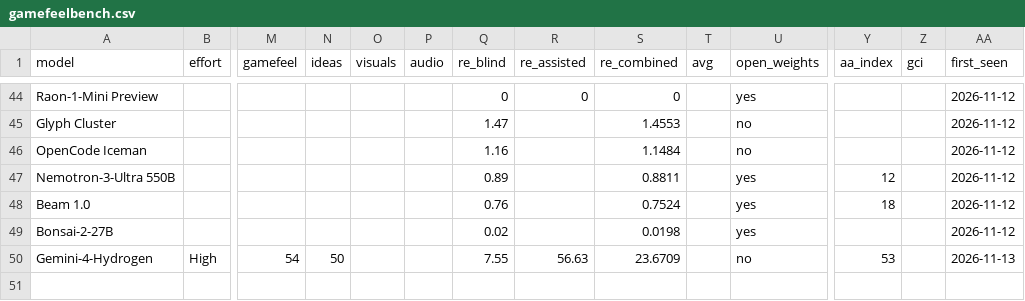
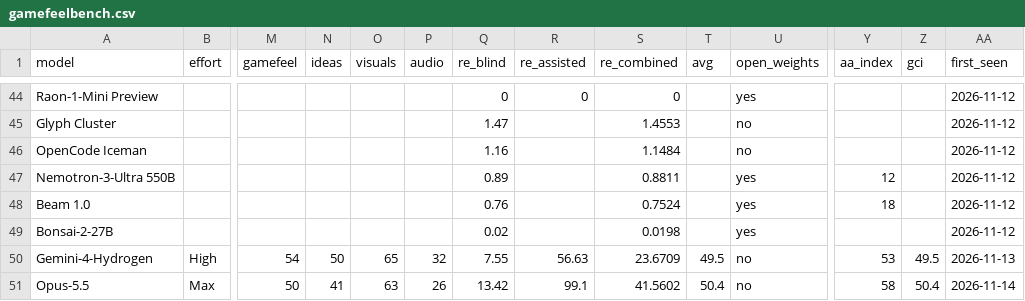
Before and after one commit to kodasdream/gamefeel-benchmark, a CSV file: data/gamefeelbench.csv, drawn as a sheet; only a part is shown, gaps mark what is left out; rows hold the shown columns only; the diff names each change by its address in the sheet, - before the commit and + after, or states it on an @@ line.

Commit message:
Add Opus-5.5 Max (full run, assisted RE); NEW! per effort level (2026-11-14 03:35)

```diff
--- a/data/gamefeelbench.csv
+++ b/data/gamefeelbench.csv
-O50 (visuals): (empty)
+O50 (visuals): 65
-P50 (audio): (empty)
+P50 (audio): 32
-T50 (avg): (empty)
+T50 (avg): 49.5
-Z50 (gci): (empty)
+Z50 (gci): 49.5
+row 51: Opus-5.5 | Max | 50 | 41 | 63 | 26 | 13.42 | 99.1 | 41.5602 | 50.4 | no | 58 | 50.4 | 2026-11-14
```
Also changed, not shown: data/gci-history.csv, 2 other files.
